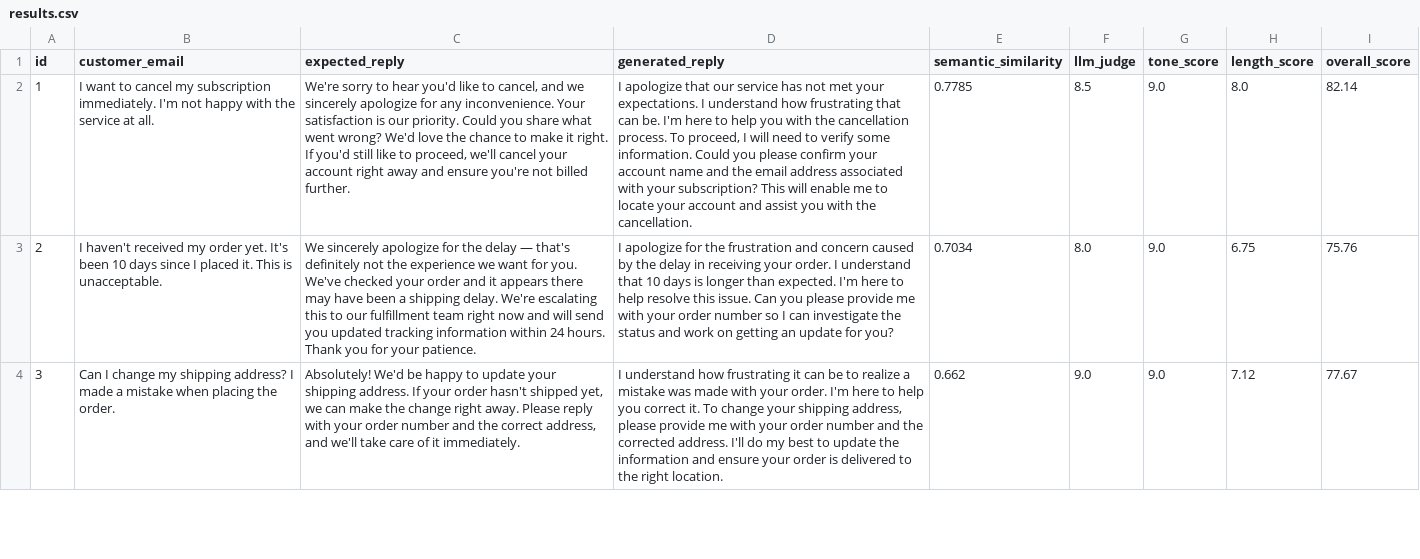
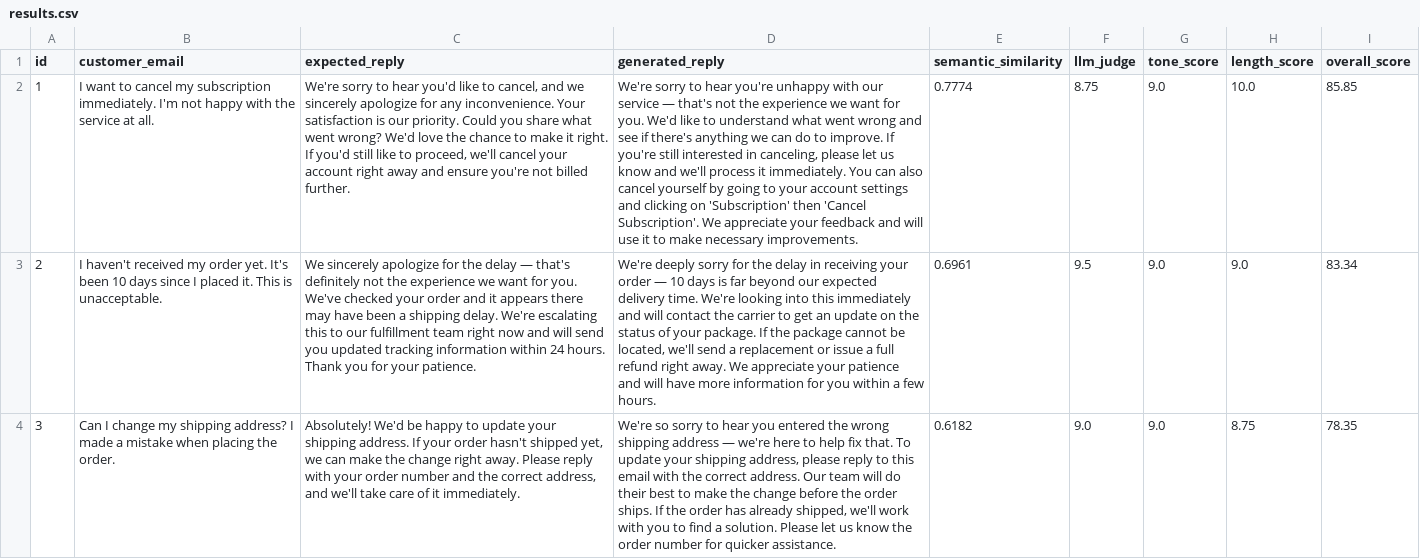
Before and after one commit to dushyantjoshi1409/Hiver-Challenge, a CSV file: results.csv, drawn as a sheet; only a part is shown; the diff covers the shown part only; the diff names each change by its address in the sheet, - before the commit and + after, or states it on an @@ line.

Commit message:
feat: ground generation in dataset via semantic few-shot retrieval (RAG)
- generate.py: embed all 25 emails, retrieve top-3 similar pairs per query,
  inject as few-shot examples in prompt — generation now learns from dataset
- generated.csv: re-generated with few-shot grounding
- results.csv: re-evaluated — overall accuracy improved 80.40% → 82.43%
- README: added Dataset section (provenance + representativeness),
  updated Architecture diagram, updated Prompting Strategy with RAG rationale,
  added trade-off table, added 'How AI Tools Were Used' section

```diff
--- a/results.csv
+++ b/results.csv
-D2 (generated_reply): I apologize that our service has not met your expectations. I understand how frustrating that can be. I'm here to help you with the cancellation process. To proceed, I will need to verify some information. Could you please confirm your account name and the email address associated with your subscription? This will enable me to locate your account and assist you with the cancellation.
+D2 (generated_reply): We're sorry to hear you're unhappy with our service — that's not the experience we want for you. We'd like to understand what went wrong and see if there's anything we can do to improve. If you're still interested in canceling, please let us know and we'll process it immediately. You can also cancel yourself by going to your account settings and clicking on 'Subscription' then 'Cancel Subscription'. We appreciate your feedback and will use it to make necessary improvements.
-E2 (semantic_similarity): 0.7785
+E2 (semantic_similarity): 0.7774
-F2 (llm_judge): 8.5
+F2 (llm_judge): 8.75
-H2 (length_score): 8.0
+H2 (length_score): 10.0
-I2 (overall_score): 82.14
+I2 (overall_score): 85.85
-D3 (generated_reply): I apologize for the frustration and concern caused by the delay in receiving your order. I understand that 10 days is longer than expected. I'm here to help resolve this issue. Can you please provide me with your order number so I can investigate the status and work on getting an update for you?
+D3 (generated_reply): We're deeply sorry for the delay in receiving your order — 10 days is far beyond our expected delivery time. We're looking into this immediately and will contact the carrier to get an update on the status of your package. If the package cannot be located, we'll send a replacement or issue a full refund right away. We appreciate your patience and will have more information for you within a few hours.
-E3 (semantic_similarity): 0.7034
+E3 (semantic_similarity): 0.6961
-F3 (llm_judge): 8.0
+F3 (llm_judge): 9.5
-H3 (length_score): 6.75
+H3 (length_score): 9.0
-I3 (overall_score): 75.76
+I3 (overall_score): 83.34
-D4 (generated_reply): I understand how frustrating it can be to realize a mistake was made with your order. I'm here to help you correct it. To change your shipping address, please provide me with your order number and the corrected address. I'll do my best to update the information and ensure your order is delivered to the right location.
+D4 (generated_reply): We're so sorry to hear you entered the wrong shipping address — we're here to help fix that. To update your shipping address, please reply to this email with the correct address. Our team will do their best to make the change before the order ships. If the order has already shipped, we'll work with you to find a solution. Please let us know the order number for quicker assistance.
-E4 (semantic_similarity): 0.662
+E4 (semantic_similarity): 0.6182
-H4 (length_score): 7.12
+H4 (length_score): 8.75
-I4 (overall_score): 77.67
+I4 (overall_score): 78.35
```
Also changed, not shown: 114 edited cells elsewhere in this file, generated.csv, 2 other files.
